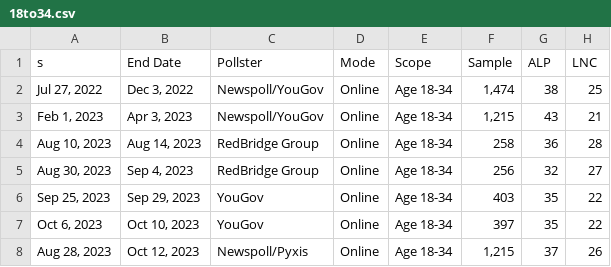
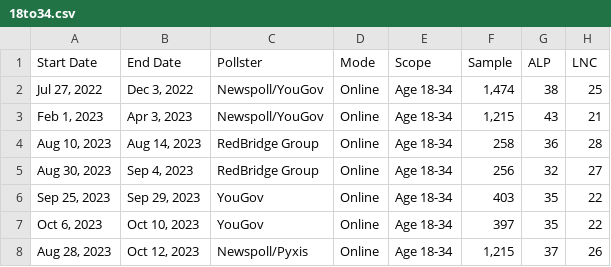
Before and after one commit to PatrickhCahill/AusForecast, a CSV file: modelCode/polling_data/18to34.csv, drawn as a sheet; only a part is shown; the diff names each change by its address in the sheet, - before the commit and + after, or states it on an @@ line.

Commit message:
Fixed, polling.csv names. Handling demographic polling data by incoporating pre2022 polling to estimate 2022 value

```diff
--- a/modelCode/polling_data/18to34.csv
+++ b/modelCode/polling_data/18to34.csv
-A1: s
+A1: Start Date
```
Also changed, not shown: 20 other files.
